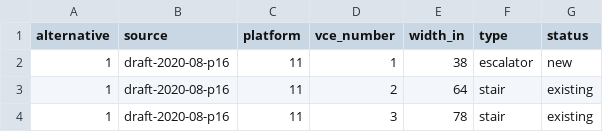
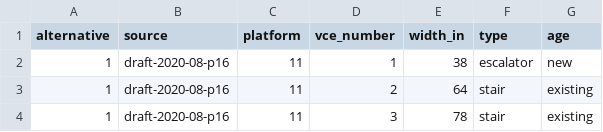
Before and after one commit to effective-transit-alliance/platform-crowd-model, a CSV file: data/vce_widths_master_plan.csv, drawn as a sheet; only a part is shown.

```diff
--- a/data/vce_widths_master_plan.csv
+++ b/data/vce_widths_master_plan.csv
@@ -1,2 +1,2 @@
-alternative,source,platform,vce_number,width_in,type,status
+alternative,source,platform,vce_number,width_in,type,age
 1,draft-2020-08-p16,11,1,38,escalator,new
```
Also changed, not shown: data/vce_positions_master_plan.csv, 2 other files.
